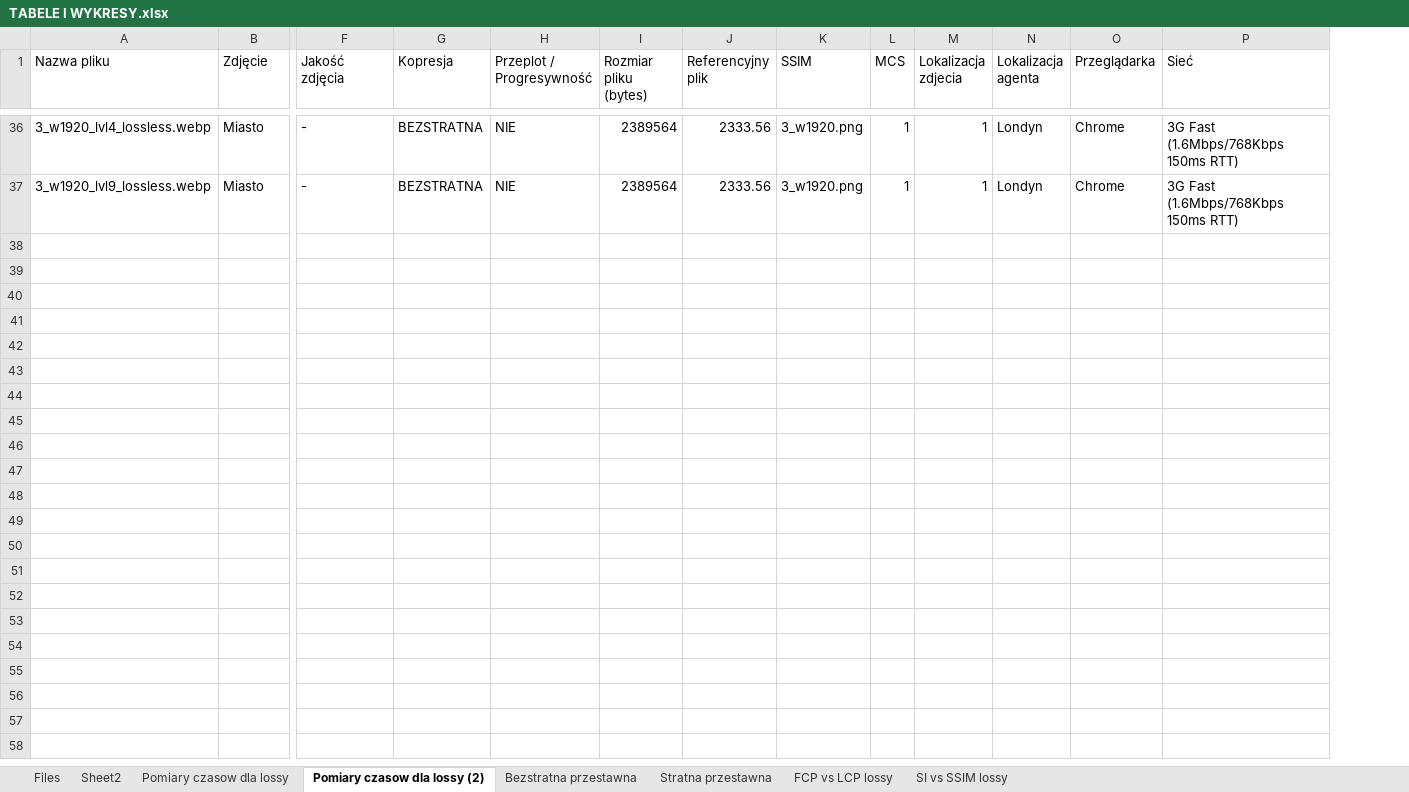
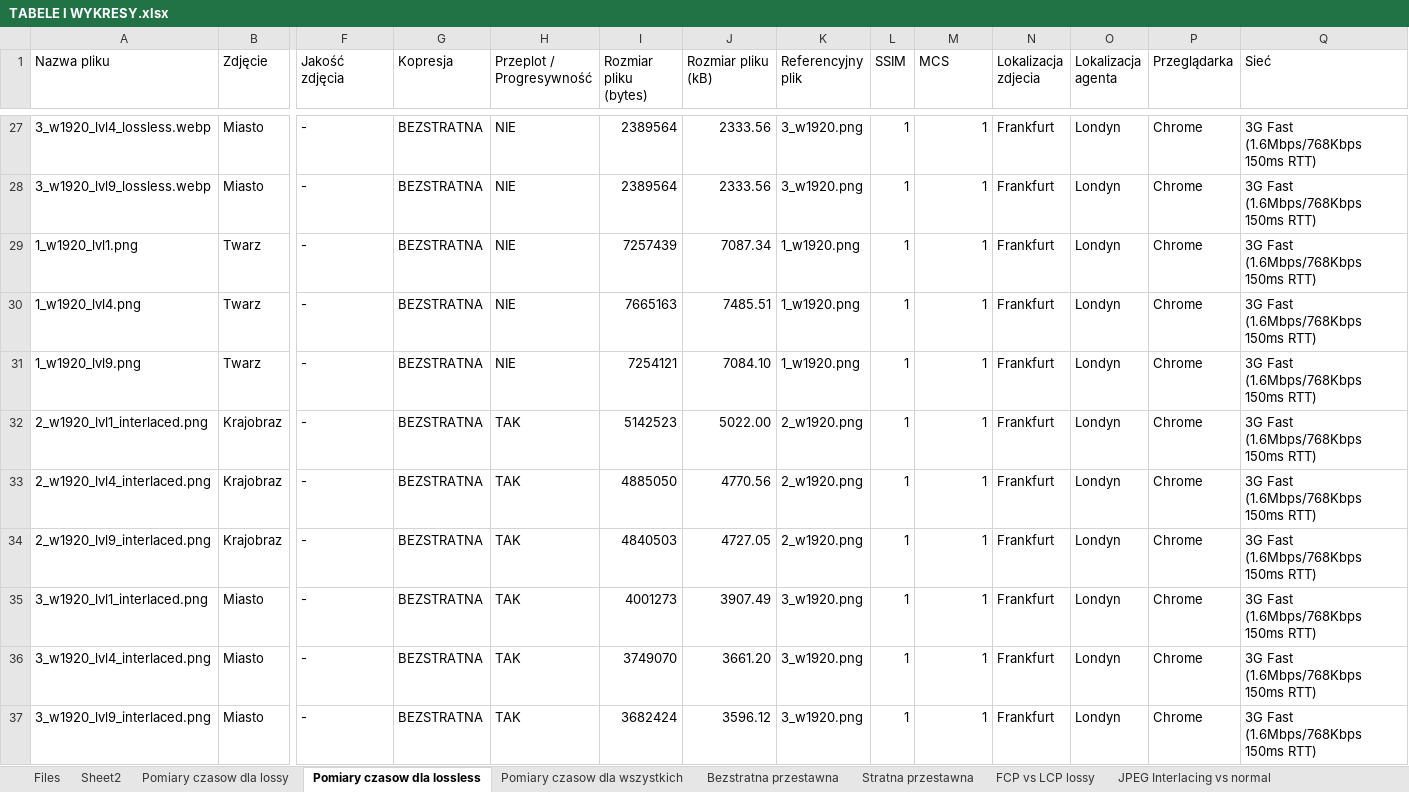
Before and after one commit to Jakub-Radzik/ImageLoadingMasters, an Excel workbook: images/TABELE I WYKRESY.xlsx, sheet Pomiary czasow dla lossless, drawn as a sheet; only a part is shown, gaps mark what is left out; values as stored, in another font and other column widths than the file's, no borders; rows hold the shown columns only; the diff covers the shown part only; the diff names each change by its address in the sheet, - before the commit and + after, or states it on an @@ line.

```diff
--- a/images/TABELE I WYKRESY.xlsx (sheet Pomiary czasow dla lossless)
+++ b/images/TABELE I WYKRESY.xlsx (sheet Pomiary czasow dla lossless)
-sheet tab: Pomiary czasow dla lossy (2)
+sheet tab: Pomiary czasow dla lossless
-sheet tab: SI vs SSIM lossy
+sheet tab: Pomiary czasow dla wszystkich
+sheet tab: JPEG Interlacing vs normal
+column N (Lokalizacja zdjecia), rows 27-28: Frankfurt | Frankfurt
-J1: Referencyjny plik
+J1: Rozmiar pliku (kB)
-K1: SSIM
+K1: Referencyjny plik
-L1: MCS
+L1: SSIM
-M1: Lokalizacja zdjecia
+M1: MCS
+row 29: 1_w1920_lvl1.png | Twarz | - | BEZSTRATNA | NIE | 7257439 | 7087.34 | 1_w1920.png | 1 | 1 | Frankfurt | Londyn | Chrome | 3G Fast (1.6Mbps/768Kbps 150ms RTT)
+row 30: 1_w1920_lvl4.png | Twarz | - | BEZSTRATNA | NIE | 7665163 | 7485.51 | 1_w1920.png | 1 | 1 | Frankfurt | Londyn | Chrome | 3G Fast (1.6Mbps/768Kbps 150ms RTT)
+row 31: 1_w1920_lvl9.png | Twarz | - | BEZSTRATNA | NIE | 7254121 | 7084.10 | 1_w1920.png | 1 | 1 | Frankfurt | Londyn | Chrome | 3G Fast (1.6Mbps/768Kbps 150ms RTT)
+row 32: 2_w1920_lvl1_interlaced.png | Krajobraz | - | BEZSTRATNA | TAK | 5142523 | 5022.00 | 2_w1920.png | 1 | 1 | Frankfurt | Londyn | Chrome | 3G Fast (1.6Mbps/768Kbps 150ms RTT)
+row 33: 2_w1920_lvl4_interlaced.png | Krajobraz | - | BEZSTRATNA | TAK | 4885050 | 4770.56 | 2_w1920.png | 1 | 1 | Frankfurt | Londyn | Chrome | 3G Fast (1.6Mbps/768Kbps 150ms RTT)
+row 34: 2_w1920_lvl9_interlaced.png | Krajobraz | - | BEZSTRATNA | TAK | 4840503 | 4727.05 | 2_w1920.png | 1 | 1 | Frankfurt | Londyn | Chrome | 3G Fast (1.6Mbps/768Kbps 150ms RTT)
+row 35: 3_w1920_lvl1_interlaced.png | Miasto | - | BEZSTRATNA | TAK | 4001273 | 3907.49 | 3_w1920.png | 1 | 1 | Frankfurt | Londyn | Chrome | 3G Fast (1.6Mbps/768Kbps 150ms RTT)
+row 36: 3_w1920_lvl4_interlaced.png | Miasto | - | BEZSTRATNA | TAK | 3749070 | 3661.20 | 3_w1920.png | 1 | 1 | Frankfurt | Londyn | Chrome | 3G Fast (1.6Mbps/768Kbps 150ms RTT)
+row 37: 3_w1920_lvl9_interlaced.png | Miasto | - | BEZSTRATNA | TAK | 3682424 | 3596.12 | 3_w1920.png | 1 | 1 | Frankfurt | Londyn | Chrome | 3G Fast (1.6Mbps/768Kbps 150ms RTT)
```
Also changed, not shown: 9 removed rows and 63 edited cells elsewhere in this sheet, sheet Files, sheet Pomiary czasow dla lossy, other sheet tabs, formulas that keep their value, hidden cells, charts or pictures, 27 other files.
